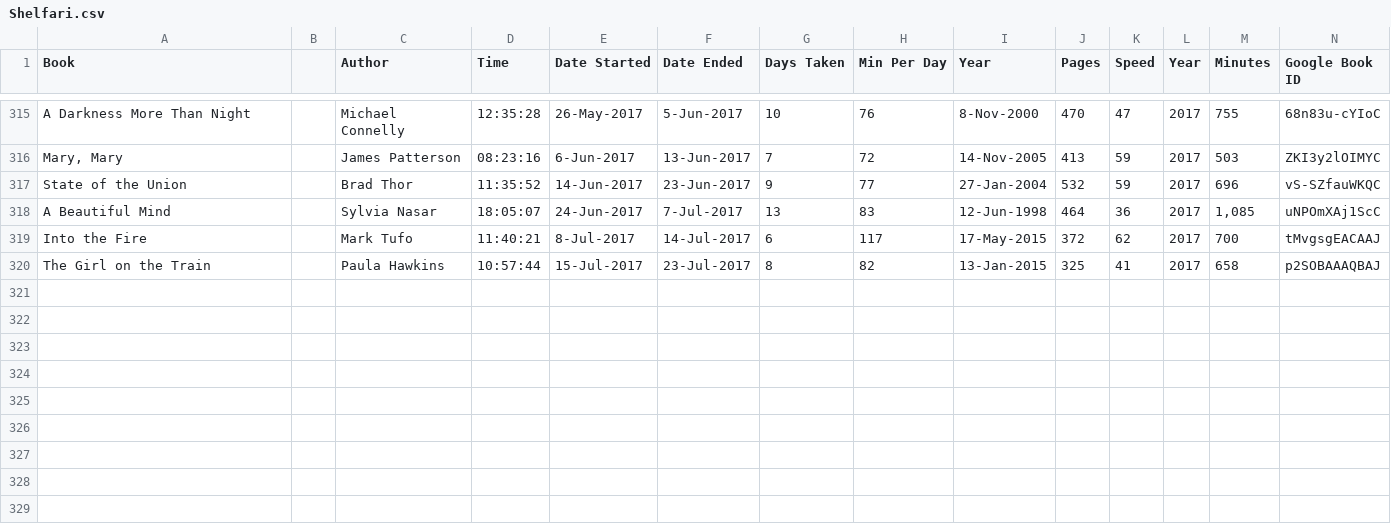
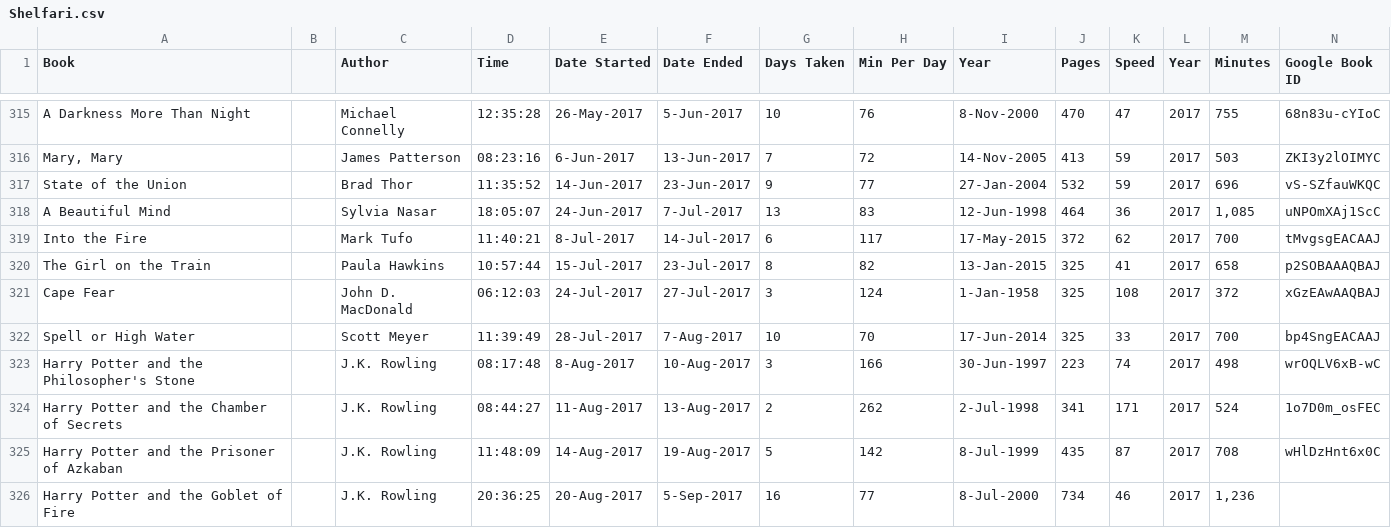
Before and after one commit to mercurysn/MyBookLibrary, a CSV file: MyBookLibrary.Data/Source/Shelfari.csv, drawn as a sheet; only a part is shown, gaps mark what is left out; rows hold the shown columns only; the diff names each change by its address in the sheet, - before the commit and + after, or states it on an @@ line.

```diff
--- a/MyBookLibrary.Data/Source/Shelfari.csv
+++ b/MyBookLibrary.Data/Source/Shelfari.csv
+row 321: Cape Fear |  | John D. MacDonald | 06:12:03 | 24-Jul-2017 | 27-Jul-2017 | 3 | 124 | 1-Jan-1958 | 325 | 108 | 2017 | 372 | xGzEAwAAQBAJ
+row 322: Spell or High Water |  | Scott Meyer | 11:39:49 | 28-Jul-2017 | 7-Aug-2017 | 10 | 70 | 17-Jun-2014 | 325 | 33 | 2017 | 700 | bp4SngEACAAJ
+row 323: Harry Potter and the Philosopher's Stone |  | J.K. Rowling | 08:17:48 | 8-Aug-2017 | 10-Aug-2017 | 3 | 166 | 30-Jun-1997 | 223 | 74 | 2017 | 498 | wrOQLV6xB-wC
+row 324: Harry Potter and the Chamber of Secrets |  | J.K. Rowling | 08:44:27 | 11-Aug-2017 | 13-Aug-2017 | 2 | 262 | 2-Jul-1998 | 341 | 171 | 2017 | 524 | 1o7D0m_osFEC
+row 325: Harry Potter and the Prisoner of Azkaban |  | J.K. Rowling | 11:48:09 | 14-Aug-2017 | 19-Aug-2017 | 5 | 142 | 8-Jul-1999 | 435 | 87 | 2017 | 708 | wHlDzHnt6x0C
+row 326: Harry Potter and the Goblet of Fire |  | J.K. Rowling | 20:36:25 | 20-Aug-2017 | 5-Sep-2017 | 16 | 77 | 8-Jul-2000 | 734 | 46 | 2017 | 1,236
```
Also changed, not shown: 11 other files.
